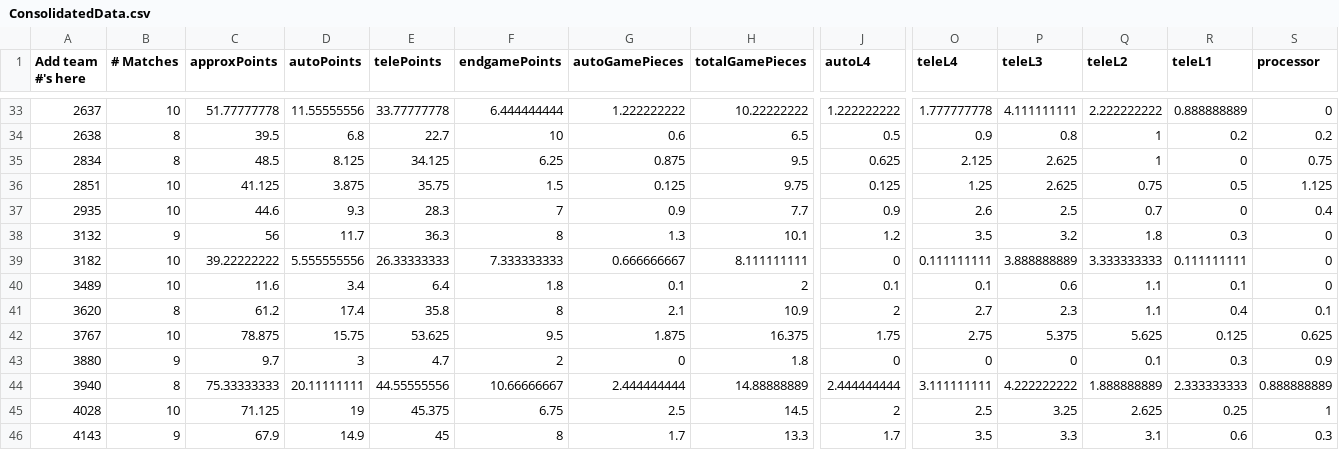
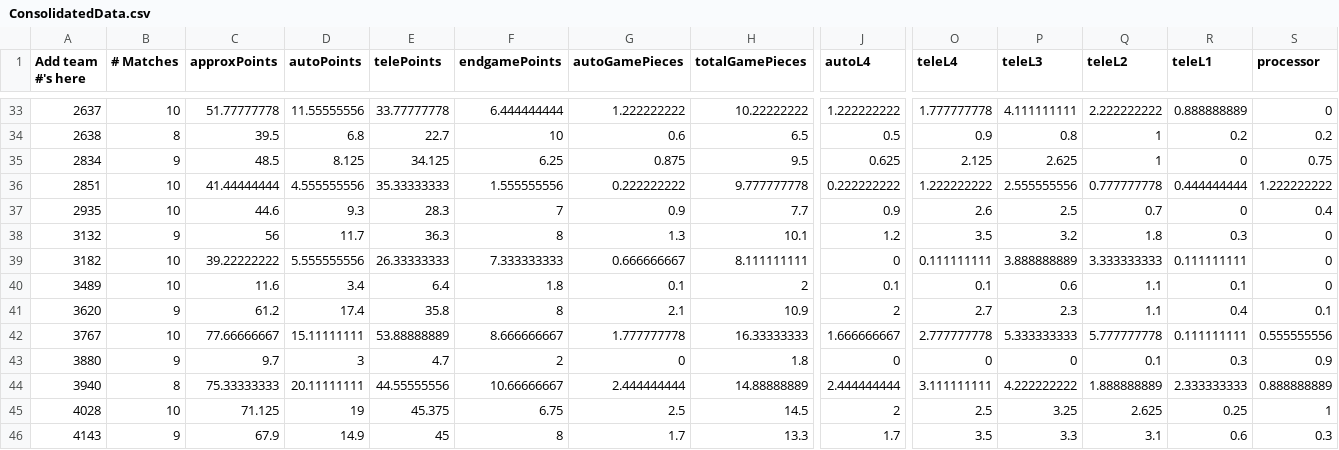
Before and after one commit to btmartin/btmartin.github.io, a CSV file: Scouting/ConsolidatedData.csv, drawn as a sheet; only a part is shown, gaps mark what is left out; the diff covers the shown part only; the diff names each change by its address in the sheet, - before the commit and + after, or states it on an @@ line.

```diff
--- a/Scouting/ConsolidatedData.csv
+++ b/Scouting/ConsolidatedData.csv
-B35 (# Matches): 8
+B35 (# Matches): 9
-C36 (approxPoints): 41.125
+C36 (approxPoints): 41.44444444
-D36 (autoPoints): 3.875
+D36 (autoPoints): 4.555555556
-E36 (telePoints): 35.75
+E36 (telePoints): 35.33333333
-F36 (endgamePoints): 1.5
+F36 (endgamePoints): 1.555555556
-G36 (autoGamePieces): 0.125
+G36 (autoGamePieces): 0.222222222
-H36 (totalGamePieces): 9.75
+H36 (totalGamePieces): 9.777777778
-J36 (autoL4): 0.125
+J36 (autoL4): 0.222222222
-O36 (teleL4): 1.25
+O36 (teleL4): 1.222222222
-P36 (teleL3): 2.625
+P36 (teleL3): 2.555555556
-Q36 (teleL2): 0.75
+Q36 (teleL2): 0.777777778
-R36 (teleL1): 0.5
+R36 (teleL1): 0.444444444
-S36 (processor): 1.125
+S36 (processor): 1.222222222
-B41 (# Matches): 8
+B41 (# Matches): 9
-C42 (approxPoints): 78.875
+C42 (approxPoints): 77.66666667
-D42 (autoPoints): 15.75
+D42 (autoPoints): 15.11111111
-E42 (telePoints): 53.625
+E42 (telePoints): 53.88888889
-F42 (endgamePoints): 9.5
+F42 (endgamePoints): 8.666666667
-G42 (autoGamePieces): 1.875
+G42 (autoGamePieces): 1.777777778
-H42 (totalGamePieces): 16.375
+H42 (totalGamePieces): 16.33333333
-J42 (autoL4): 1.75
+J42 (autoL4): 1.666666667
-O42 (teleL4): 2.75
+O42 (teleL4): 2.777777778
-P42 (teleL3): 5.375
+P42 (teleL3): 5.333333333
-Q42 (teleL2): 5.625
+Q42 (teleL2): 5.777777778
-R42 (teleL1): 0.125
+R42 (teleL1): 0.111111111
-S42 (processor): 0.625
+S42 (processor): 0.555555556
```
Also changed, not shown: 114 edited cells elsewhere in this file, Scouting/ScoutingData.csv.
